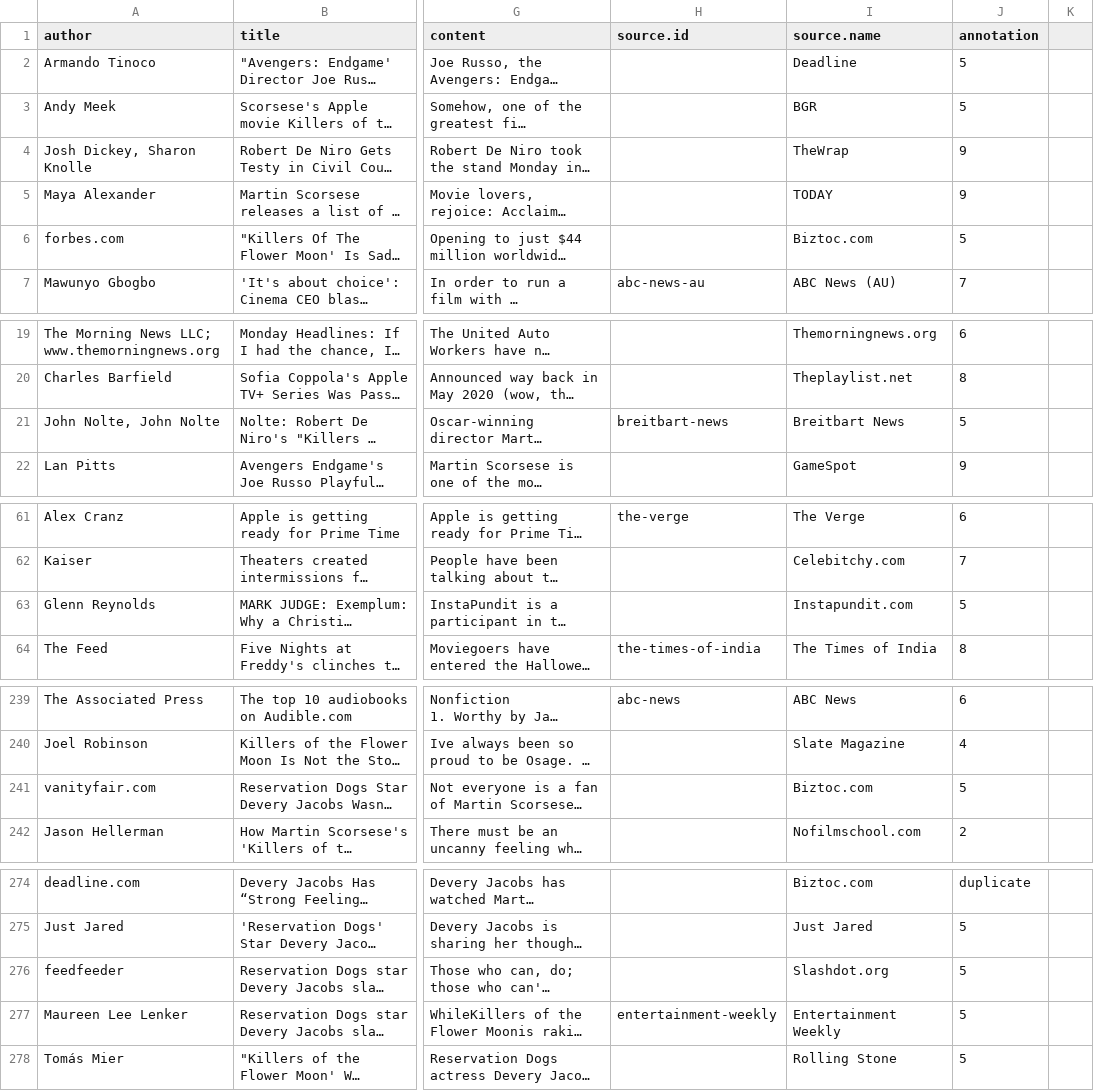
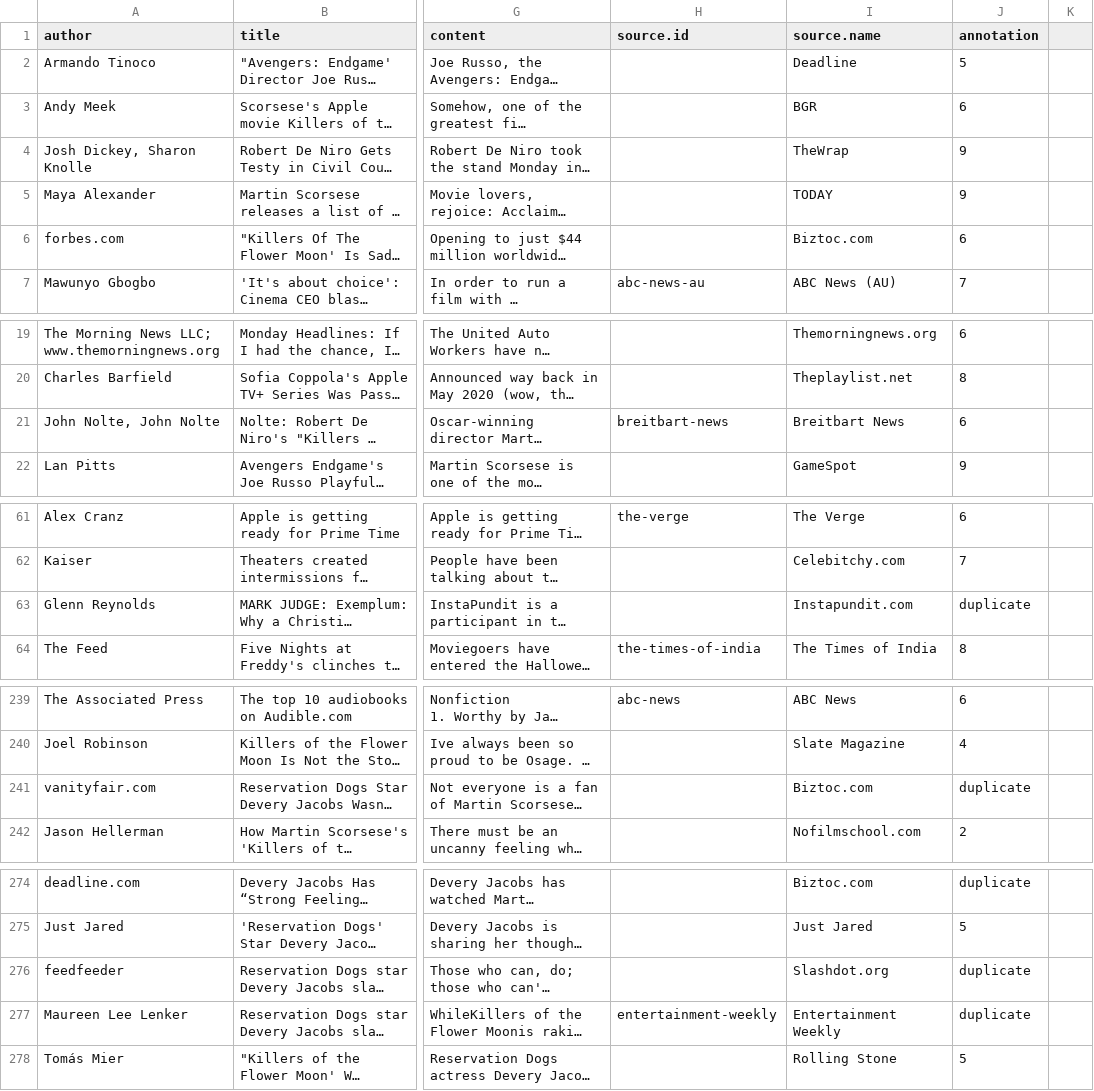
Before and after one commit to tancredelg/comp370-final-project, a CSV file: data/articles/Killers_of_the_Flower_Moon_article_no_dup.csv, drawn as a sheet; only a part is shown, gaps mark what is left out; long unchanged cells end in …; the diff names each change by its address in the sheet, - before the commit and + after, or states it on an @@ line.

Commit message:
update annotation killers of flower moon

```diff
--- a/data/articles/Killers_of_the_Flower_Moon_article_no_dup.csv
+++ b/data/articles/Killers_of_the_Flower_Moon_article_no_dup.csv
-J3 (annotation): 5
+J3 (annotation): 6
-J6 (annotation): 5
+J6 (annotation): 6
-J21 (annotation): 5
+J21 (annotation): 6
-J63 (annotation): 5
+J63 (annotation): duplicate
-J241 (annotation): 5
+J241 (annotation): duplicate
-J276:J277 (annotation): 5
+J276:J277 (annotation): duplicate
```
